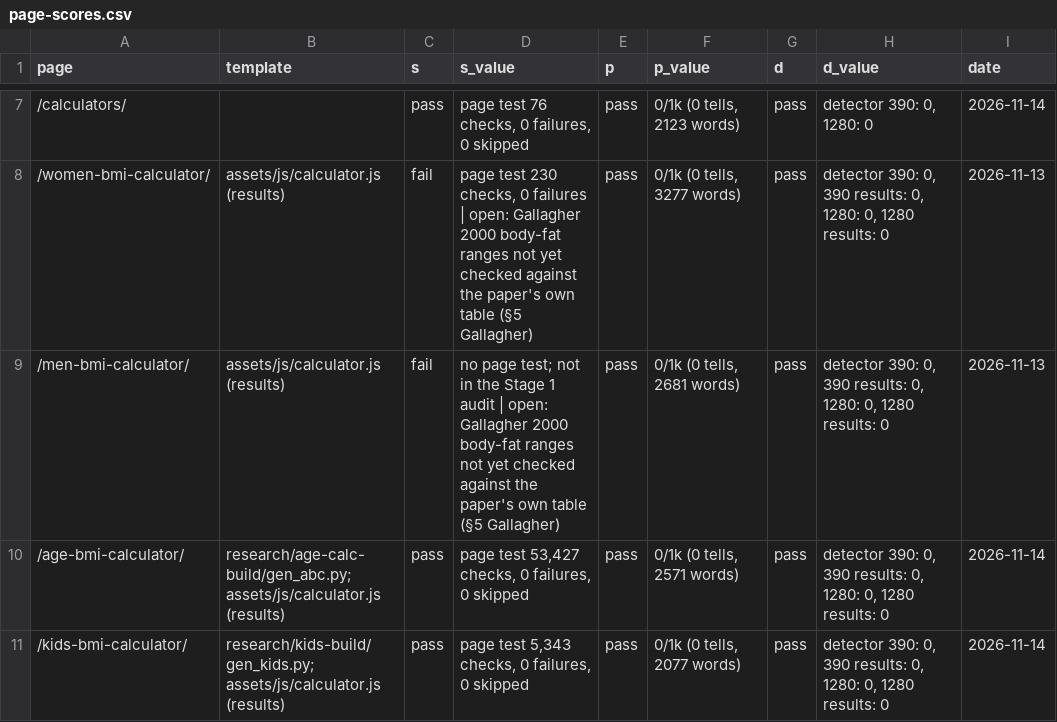
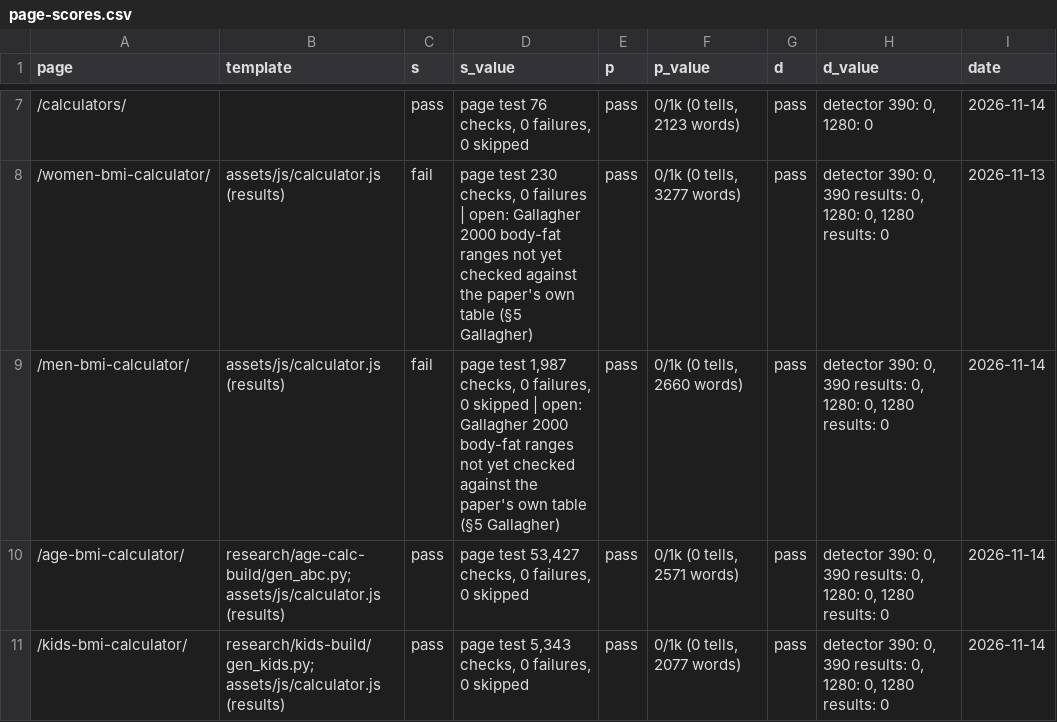
Before and after one commit to Mapstor/calculatemybmi, a CSV file: research/page-scores.csv, drawn as a sheet; only a part is shown, gaps mark what is left out.

```diff
--- a/research/page-scores.csv
+++ b/research/page-scores.csv
@@ -8,3 +8,3 @@ page,template,s,s_value,p,p_value,d,d_value,date
 /women-bmi-calculator/,assets/js/calculator.js (results),fail,"page test 230 checks, 0 failures | open: Gallagher 2000 body-fat ranges not yet checked against the paper's own table (§5 Gallagher)",pass,"0/1k (0 tells, 3277 words)",pass,"detector 390: 0, 390 results: 0, 1280: 0, 1280 results: 0",2026-11-13
-/men-bmi-calculator/,assets/js/calculator.js (results),fail,no page test; not in the Stage 1 audit | open: Gallagher 2000 body-fat ranges not yet checked against the paper's own table (§5 Gallagher),pass,"0/1k (0 tells, 2681 words)",pass,"detector 390: 0, 390 results: 0, 1280: 0, 1280 results: 0",2026-11-13
+/men-bmi-calculator/,assets/js/calculator.js (results),fail,"page test 1,987 checks, 0 failures, 0 skipped | open: Gallagher 2000 body-fat ranges not yet checked against the paper's own table (§5 Gallagher)",pass,"0/1k (0 tells, 2660 words)",pass,"detector 390: 0, 390 results: 0, 1280: 0, 1280 results: 0",2026-11-14
 /age-bmi-calculator/,research/age-calc-build/gen_abc.py; assets/js/calculator.js (results),pass,"page test 53,427 checks, 0 failures, 0 skipped",pass,"0/1k (0 tells, 2571 words)",pass,"detector 390: 0, 390 results: 0, 1280: 0, 1280 results: 0",2026-11-14
```
Also changed, not shown: research/data-sources.csv, research/page-map.csv, 7 other files.
